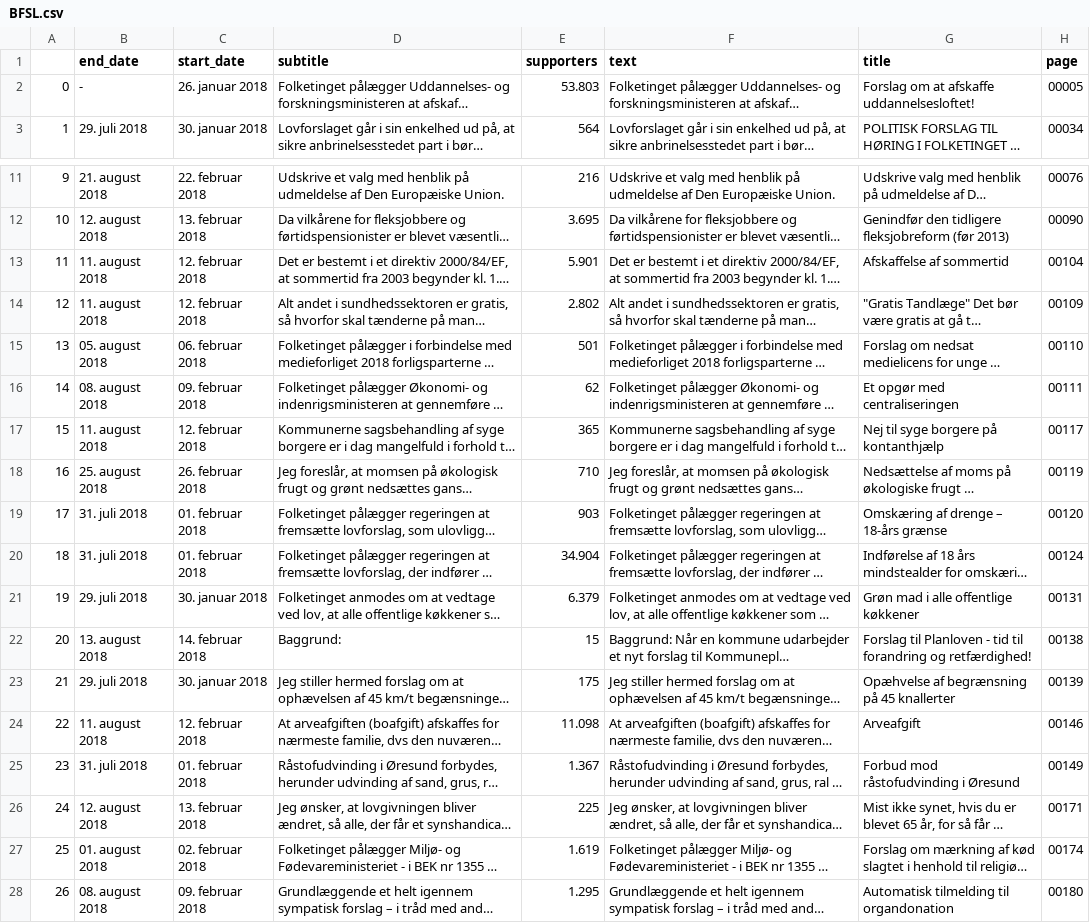
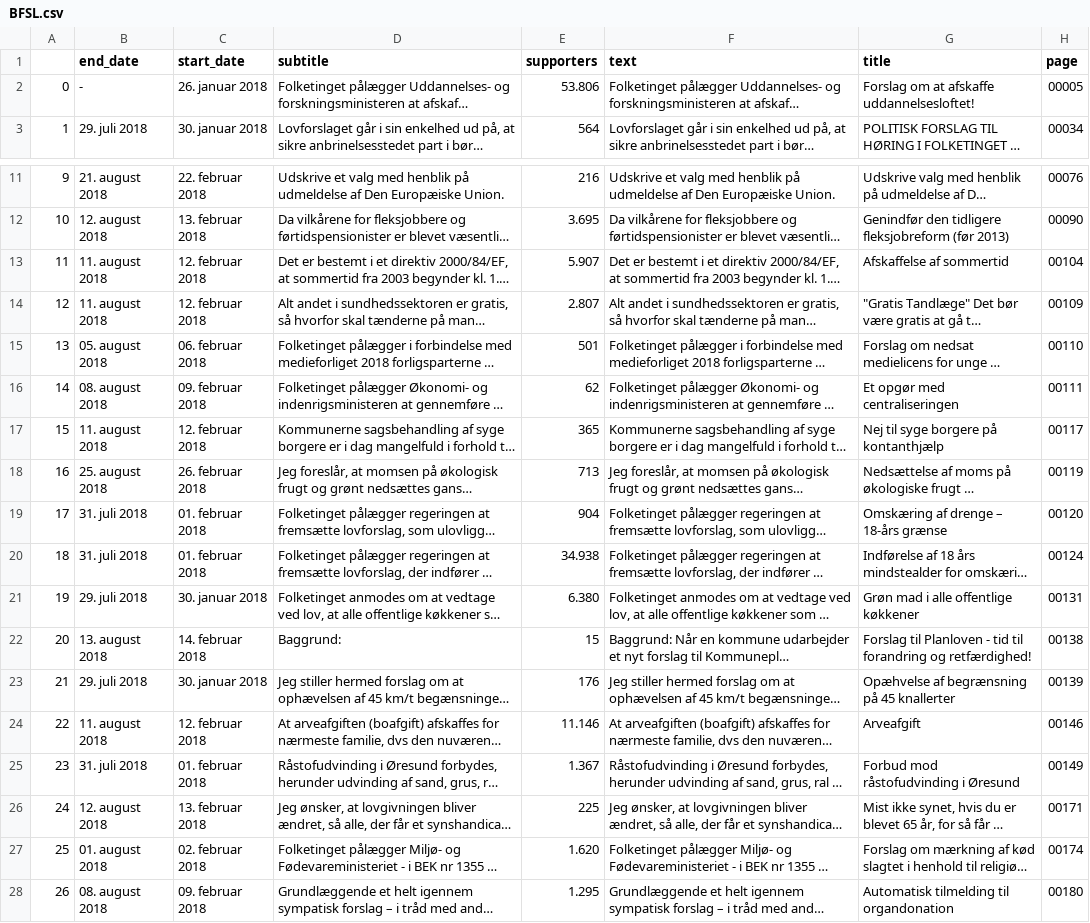
Before and after one commit to Kristianuruplarsen/BFSL, a CSV file: BFSL.csv, drawn as a sheet; only a part is shown, gaps mark what is left out; long unchanged cells end in …; the diff covers the shown part only; the diff names each change by its address in the sheet, - before the commit and + after, or states it on an @@ line.

Commit message:
Update data + fix error in supporter dtype

```diff
--- a/BFSL.csv
+++ b/BFSL.csv
-E2 (supporters): 53.803
+E2 (supporters): 53.806
-E13 (supporters): 5.901
+E13 (supporters): 5.907
-E14 (supporters): 2.802
+E14 (supporters): 2.807
-E18 (supporters): 710
+E18 (supporters): 713
-E19 (supporters): 903
+E19 (supporters): 904
-E20 (supporters): 34.904
+E20 (supporters): 34.938
-E21 (supporters): 6.379
+E21 (supporters): 6.380
-E23 (supporters): 175
+E23 (supporters): 176
-E24 (supporters): 11.098
+E24 (supporters): 11.146
-E27 (supporters): 1.619
+E27 (supporters): 1.620
```
Also changed, not shown: 24 edited cells elsewhere in this file, 5 other files.
